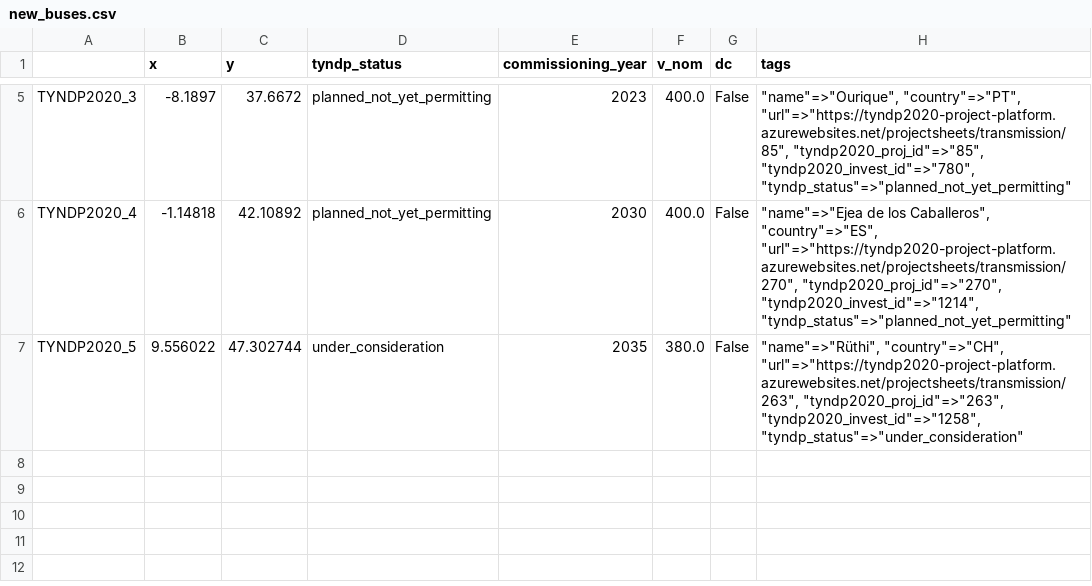
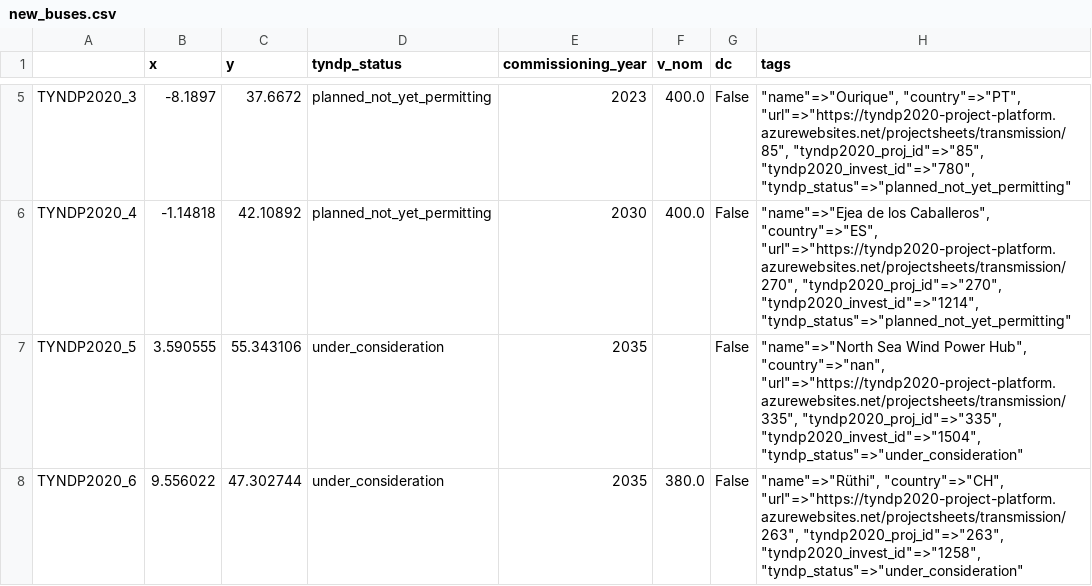
Before and after one commit to PyPSA/pypsa-eur, a CSV file: data/tyndp2020/new_buses.csv, drawn as a sheet; only a part is shown, gaps mark what is left out.

```diff
--- a/data/tyndp2020/new_buses.csv
+++ b/data/tyndp2020/new_buses.csv
@@ -6,2 +6,3 @@ TYNDP2020_3,-8.1897,37.6672,planned_not_yet_permitting,2023,400.0,False,"""name"
 TYNDP2020_4,-1.14818,42.10892,planned_not_yet_permitting,2030,400.0,False,"""name""=>""Ejea de los Caballeros"", ""country""=>""ES"", ""url""=>""https://tyndp2020-project-platform.azurewebsites.net/projectsheets/transmission/270"", ""tyndp2020_proj_id""=>""270"", ""tyndp2020_invest_id""=>""1214"", ""tyndp_status""=>""planned_not_yet_permitting"""
-TYNDP2020_5,9.556022,47.302744,under_consideration,2035,380.0,False,"""name""=>""Rüthi"", ""country""=>""CH"", ""url""=>""https://tyndp2020-project-platform.azurewebsites.net/projectsheets/transmission/263"", ""tyndp2020_proj_id""=>""263"", ""tyndp2020_invest_id""=>""1258"", ""tyndp_status""=>""under_consideration"""
+TYNDP2020_5,3.590555,55.343106,under_consideration,2035,,False,"""name""=>""North Sea Wind Power Hub"", ""country""=>""nan"", ""url""=>""https://tyndp2020-project-platform.azurewebsites.net/projectsheets/transmission/335"", ""tyndp2020_proj_id""=>""335"", ""tyndp2020_invest_id""=>""1504"", ""tyndp_status""=>""under_consideration"""
+TYNDP2020_6,9.556022,47.302744,under_consideration,2035,380.0,False,"""name""=>""Rüthi"", ""country""=>""CH"", ""url""=>""https://tyndp2020-project-platform.azurewebsites.net/projectsheets/transmission/263"", ""tyndp2020_proj_id""=>""263"", ""tyndp2020_invest_id""=>""1258"", ""tyndp_status""=>""under_consideration"""
```
Also changed, not shown: data/tyndp2020/new_lines.csv, data/tyndp2020/new_links.csv, 8 other files.
